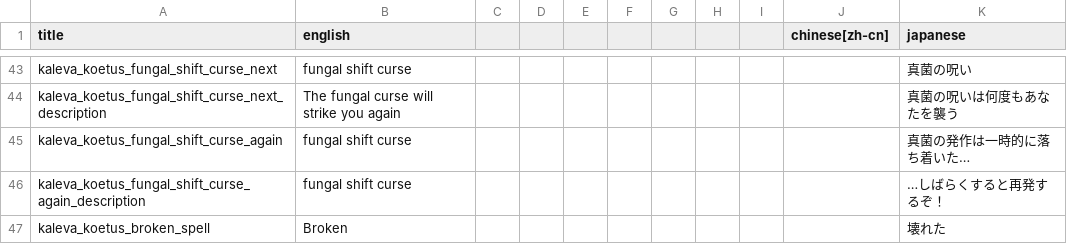
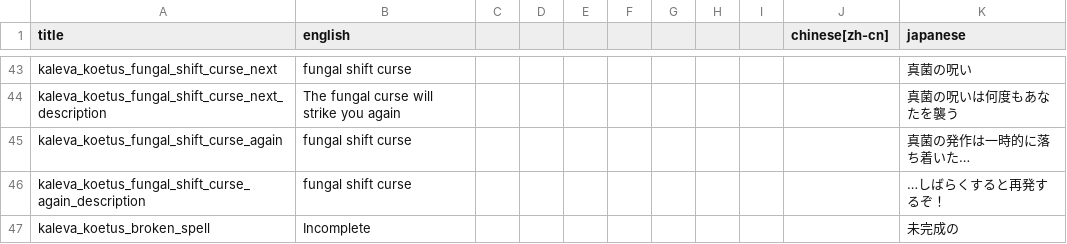
Before and after one commit to den3606/kaleva_koetus, a CSV file: files/translations/common.csv, drawn as a sheet; only a part is shown, gaps mark what is left out.

Commit message:
:hammer: adjustment of wording

```diff
--- a/files/translations/common.csv
+++ b/files/translations/common.csv
@@ -46,2 +46,2 @@ kaleva_koetus_fungal_shift_curse_again,fungal shift curse,,,,,,,,,真菌の発
 kaleva_koetus_fungal_shift_curse_again_description,fungal shift curse,,,,,,,,,…しばらくすると再発するぞ！,,,,,
-kaleva_koetus_broken_spell,Broken,,,,,,,,,壊れた,,,,,
+kaleva_koetus_broken_spell,Incomplete ,,,,,,,,,未完成の,,,,,
```
